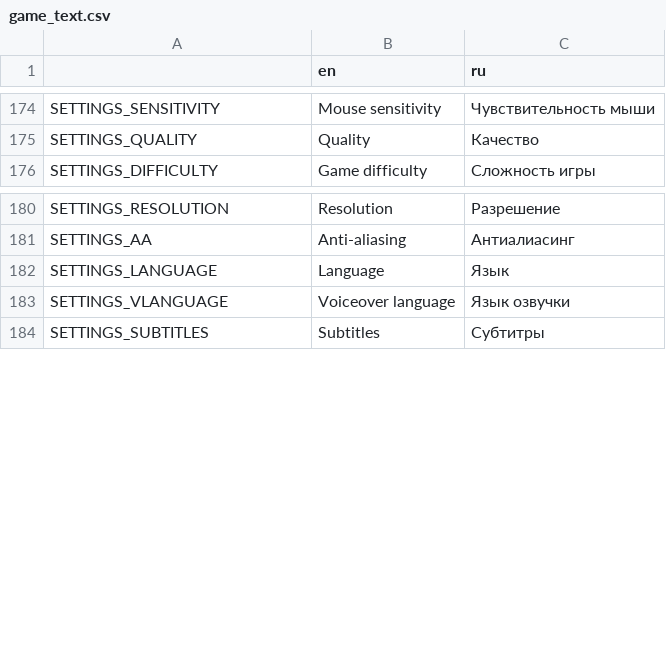
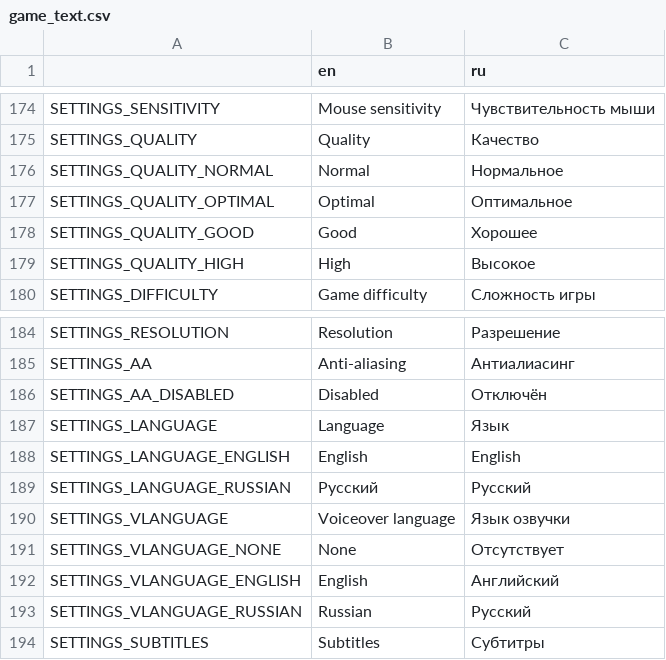
Before and after one commit to Antokolos/palladium-adventure, a CSV file: game_text.csv, drawn as a sheet; only a part is shown, gaps mark what is left out; the diff names each change by its address in the sheet, - before the commit and + after, or states it on an @@ line.

Commit message:
Fixed translations in settings when changing the game language

```diff
--- a/game_text.csv
+++ b/game_text.csv
+row 176: SETTINGS_QUALITY_NORMAL | Normal | Нормальное
+row 177: SETTINGS_QUALITY_OPTIMAL | Optimal | Оптимальное
+row 178: SETTINGS_QUALITY_GOOD | Good | Хорошее
+row 179: SETTINGS_QUALITY_HIGH | High | Высокое
+row 186: SETTINGS_AA_DISABLED | Disabled | Отключён
+row 188: SETTINGS_LANGUAGE_ENGLISH | English | English
+row 189: SETTINGS_LANGUAGE_RUSSIAN | Русский | Русский
+row 191: SETTINGS_VLANGUAGE_NONE | None | Отсутствует
+row 192: SETTINGS_VLANGUAGE_ENGLISH | English | Английский
+row 193: SETTINGS_VLANGUAGE_RUSSIAN | Russian | Русский
```
Also changed, not shown: 5 other files.
